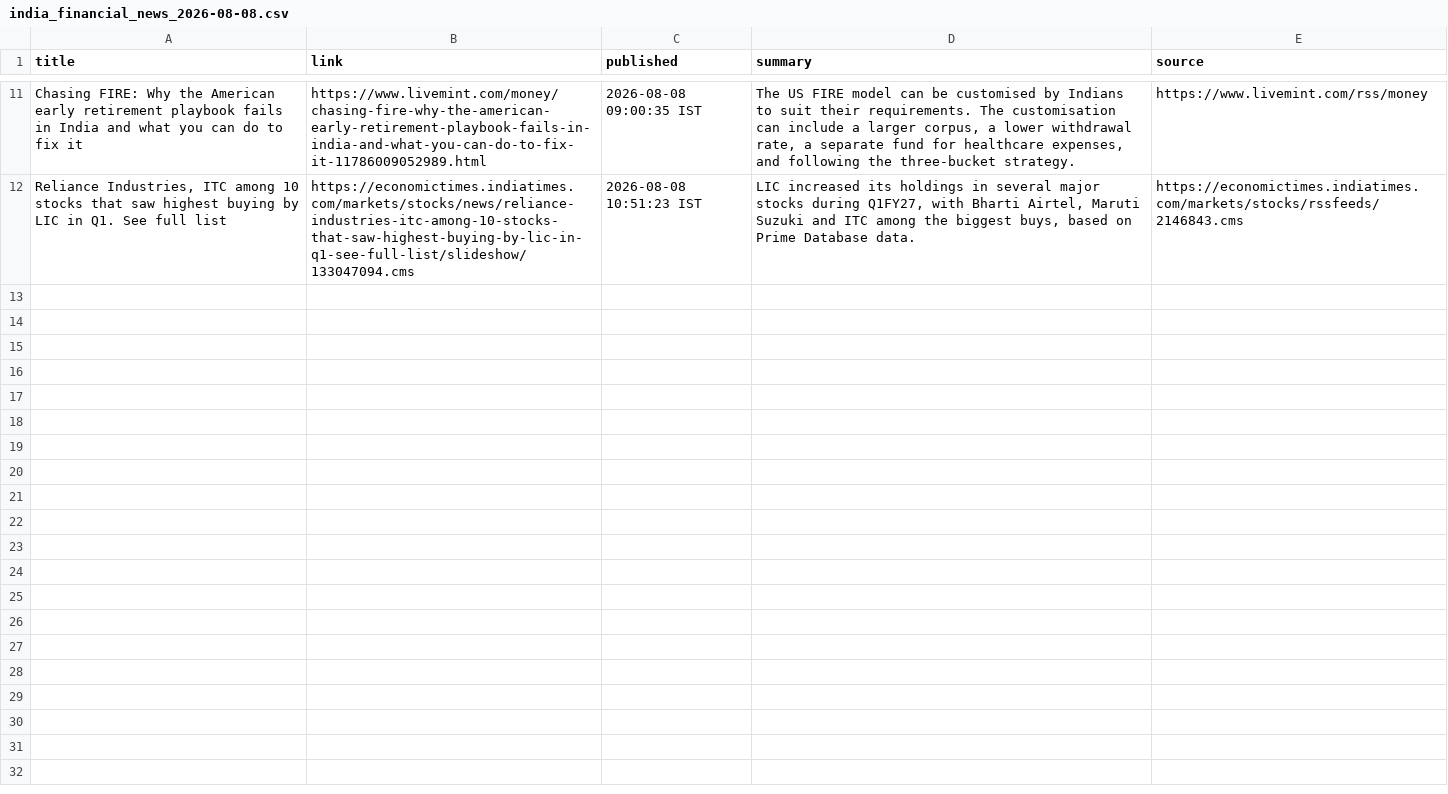
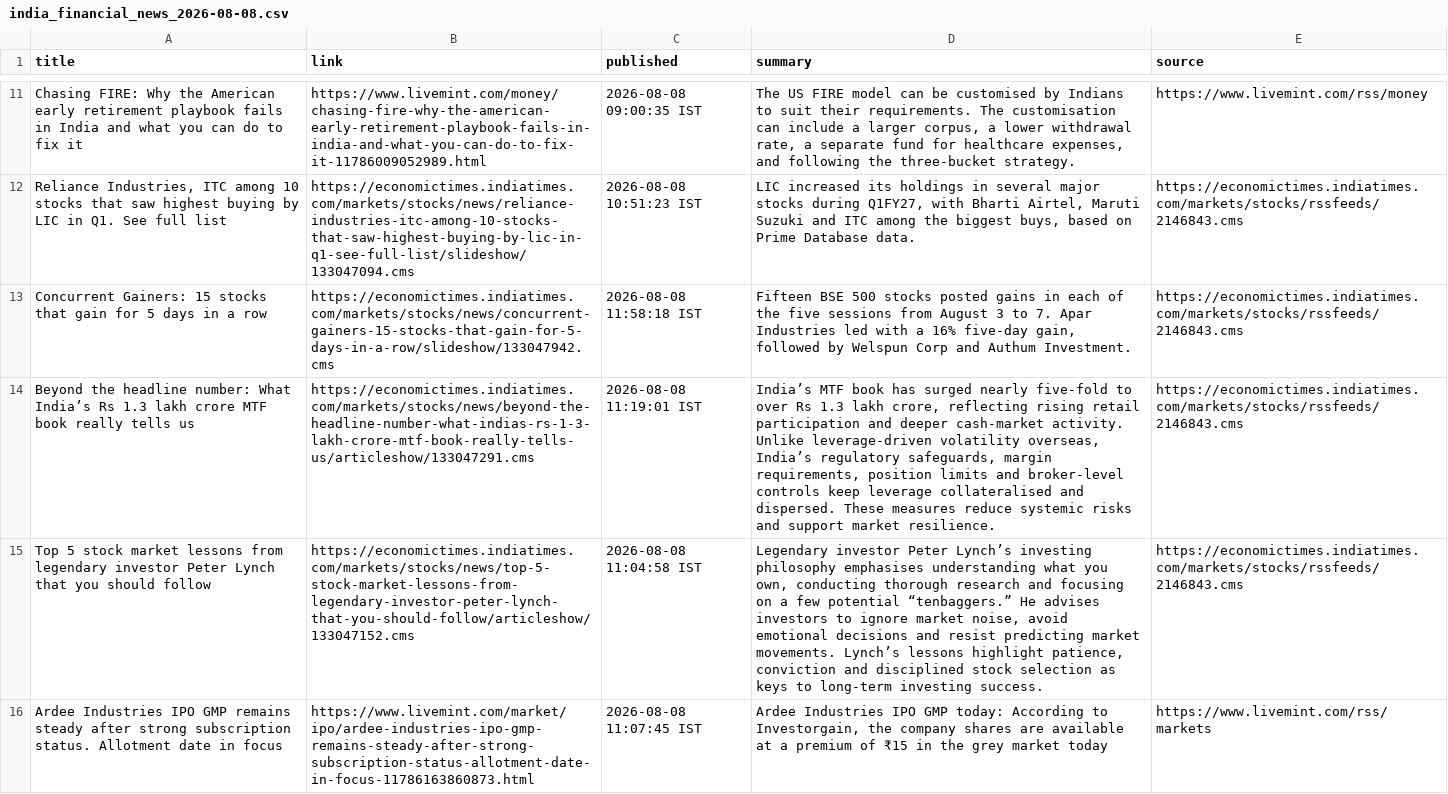
Before and after one commit to aarshrana007/Stock_Analysis, a CSV file: news_data/india_financial_news_2026-08-08.csv, drawn as a sheet; only a part is shown, gaps mark what is left out; the diff names each change by its address in the sheet, - before the commit and + after, or states it on an @@ line.

```diff
--- a/news_data/india_financial_news_2026-08-08.csv
+++ b/news_data/india_financial_news_2026-08-08.csv
+row 13: Concurrent Gainers: 15 stocks that gain for 5 days in a row | https://economictimes.indiatimes.com/markets/stocks/news/concurrent-gainers-15-stocks-that-gain-for-5-days-in-a-row/slideshow/133047942.cms | 2026-08-08 11:58:18 IST | Fifteen BSE 500 stocks posted gains in each of the five sessions from August 3 to 7. Apar Industries led with a 16% five-day gain, followed by Welspun Corp and Authum Investment. | https://economictimes.indiatimes.com/markets/stocks/rssfeeds/2146843.cms
+row 14: Beyond the headline number: What India’s Rs 1.3 lakh crore MTF book really tells us | https://economictimes.indiatimes.com/markets/stocks/news/beyond-the-headline-number-what-indias-rs-1-3-lakh-crore-mtf-book-really-tells-us/articleshow/133047291.cms | 2026-08-08 11:19:01 IST | India’s MTF book has surged nearly five-fold to over Rs 1.3 lakh crore, reflecting rising retail participation and deeper cash-market activity. Unlike leverage-driven volatility overseas, India’s regulatory safeguards, margin requirements, position limits and broker-level controls keep leverage collateralised and dispersed. These measures reduce systemic risks and support market resilience. | https://economictimes.indiatimes.com/markets/stocks/rssfeeds/2146843.cms
+row 15: Top 5 stock market lessons from legendary investor Peter Lynch that you should follow | https://economictimes.indiatimes.com/markets/stocks/news/top-5-stock-market-lessons-from-legendary-investor-peter-lynch-that-you-should-follow/articleshow/133047152.cms | 2026-08-08 11:04:58 IST | Legendary investor Peter Lynch’s investing philosophy emphasises understanding what you own, conducting thorough research and focusing on a few potential “tenbaggers.” He advises investors to ignore market noise, avoid emotional decisions and resist predicting market movements. Lynch’s lessons highlight patience, conviction and disciplined stock selection as keys to long-term investing success. | https://economictimes.indiatimes.com/markets/stocks/rssfeeds/2146843.cms
+row 16: Ardee Industries IPO GMP remains steady after strong subscription status. Allotment date in focus | https://www.livemint.com/market/ipo/ardee-industries-ipo-gmp-remains-steady-after-strong-subscription-status-allotment-date-in-focus-11786163860873.html | 2026-08-08 11:07:45 IST | Ardee Industries IPO GMP today: According to Investorgain, the company shares are available at a premium of ₹15 in the grey market today | https://www.livemint.com/rss/markets
```
Also changed, not shown: 1 other file.
